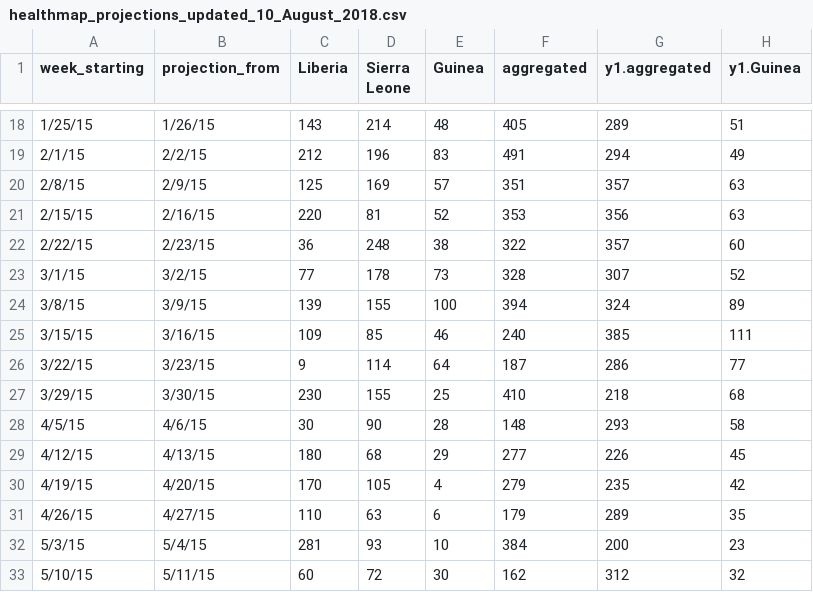
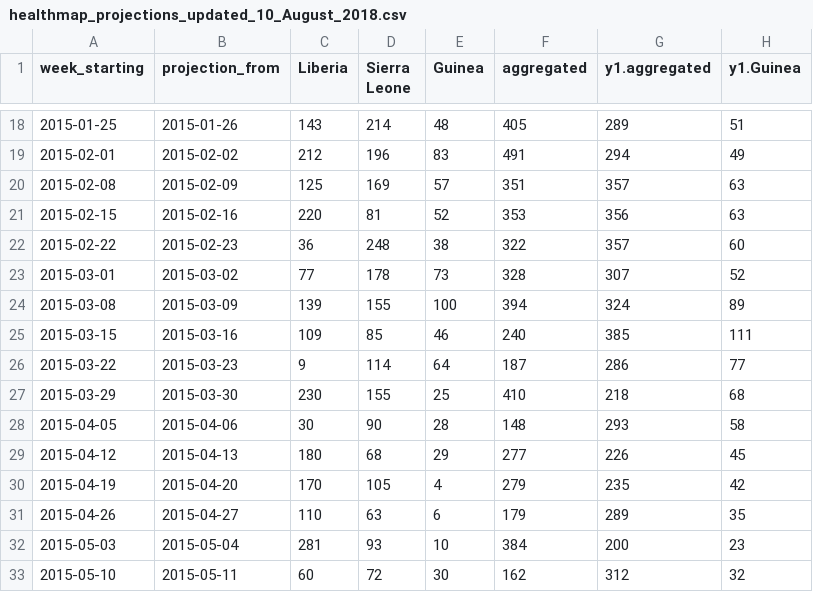
Before and after one commit to healthmap/mriids, a CSV file: public/csv/healthmap_projections_updated_10_August_2018.csv, drawn as a sheet; only a part is shown, gaps mark what is left out; the diff covers the shown part only; the diff names each change by its address in the sheet, - before the commit and + after, or states it on an @@ line.

```diff
--- a/public/csv/healthmap_projections_updated_10_August_2018.csv
+++ b/public/csv/healthmap_projections_updated_10_August_2018.csv
-A18 (week_starting): 1/25/15
+A18 (week_starting): 2015-01-25
-B18 (projection_from): 1/26/15
+B18 (projection_from): 2015-01-26
-A19 (week_starting): 2/1/15
+A19 (week_starting): 2015-02-01
-B19 (projection_from): 2/2/15
+B19 (projection_from): 2015-02-02
-A20 (week_starting): 2/8/15
+A20 (week_starting): 2015-02-08
-B20 (projection_from): 2/9/15
+B20 (projection_from): 2015-02-09
-A21 (week_starting): 2/15/15
+A21 (week_starting): 2015-02-15
-B21 (projection_from): 2/16/15
+B21 (projection_from): 2015-02-16
-A22 (week_starting): 2/22/15
+A22 (week_starting): 2015-02-22
-B22 (projection_from): 2/23/15
+B22 (projection_from): 2015-02-23
-A23 (week_starting): 3/1/15
+A23 (week_starting): 2015-03-01
-B23 (projection_from): 3/2/15
+B23 (projection_from): 2015-03-02
-A24 (week_starting): 3/8/15
+A24 (week_starting): 2015-03-08
-B24 (projection_from): 3/9/15
+B24 (projection_from): 2015-03-09
-A25 (week_starting): 3/15/15
+A25 (week_starting): 2015-03-15
-B25 (projection_from): 3/16/15
+B25 (projection_from): 2015-03-16
-A26 (week_starting): 3/22/15
+A26 (week_starting): 2015-03-22
-B26 (projection_from): 3/23/15
+B26 (projection_from): 2015-03-23
-A27 (week_starting): 3/29/15
+A27 (week_starting): 2015-03-29
-B27 (projection_from): 3/30/15
+B27 (projection_from): 2015-03-30
-A28 (week_starting): 4/5/15
+A28 (week_starting): 2015-04-05
-B28 (projection_from): 4/6/15
+B28 (projection_from): 2015-04-06
-A29 (week_starting): 4/12/15
+A29 (week_starting): 2015-04-12
-B29 (projection_from): 4/13/15
+B29 (projection_from): 2015-04-13
-A30 (week_starting): 4/19/15
+A30 (week_starting): 2015-04-19
-B30 (projection_from): 4/20/15
+B30 (projection_from): 2015-04-20
-A31 (week_starting): 4/26/15
+A31 (week_starting): 2015-04-26
-B31 (projection_from): 4/27/15
+B31 (projection_from): 2015-04-27
-A32 (week_starting): 5/3/15
+A32 (week_starting): 2015-05-03
-B32 (projection_from): 5/4/15
+B32 (projection_from): 2015-05-04
-A33 (week_starting): 5/10/15
+A33 (week_starting): 2015-05-10
-B33 (projection_from): 5/11/15
+B33 (projection_from): 2015-05-11
```
Also changed, not shown: 104 edited cells elsewhere in this file.
